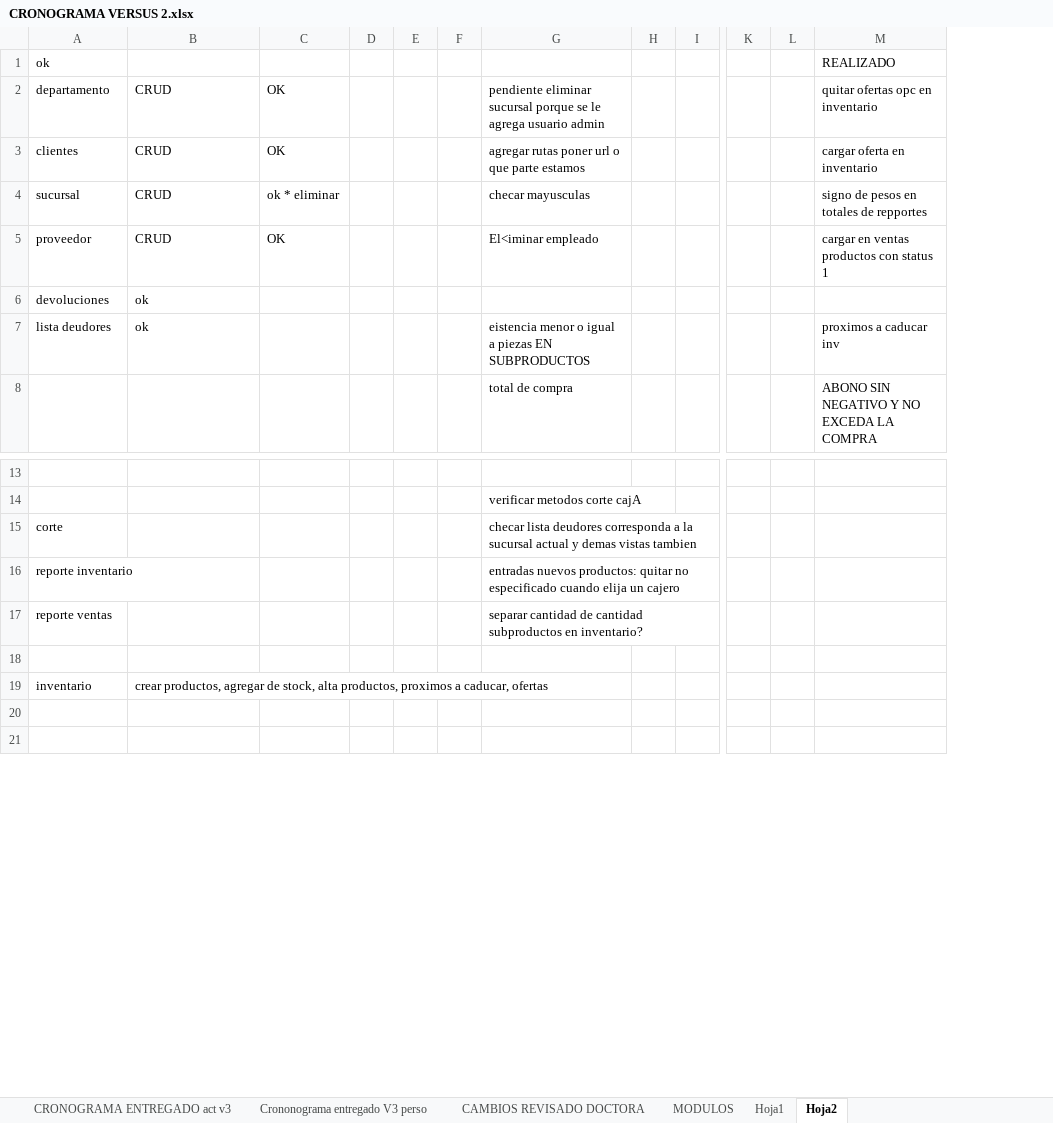
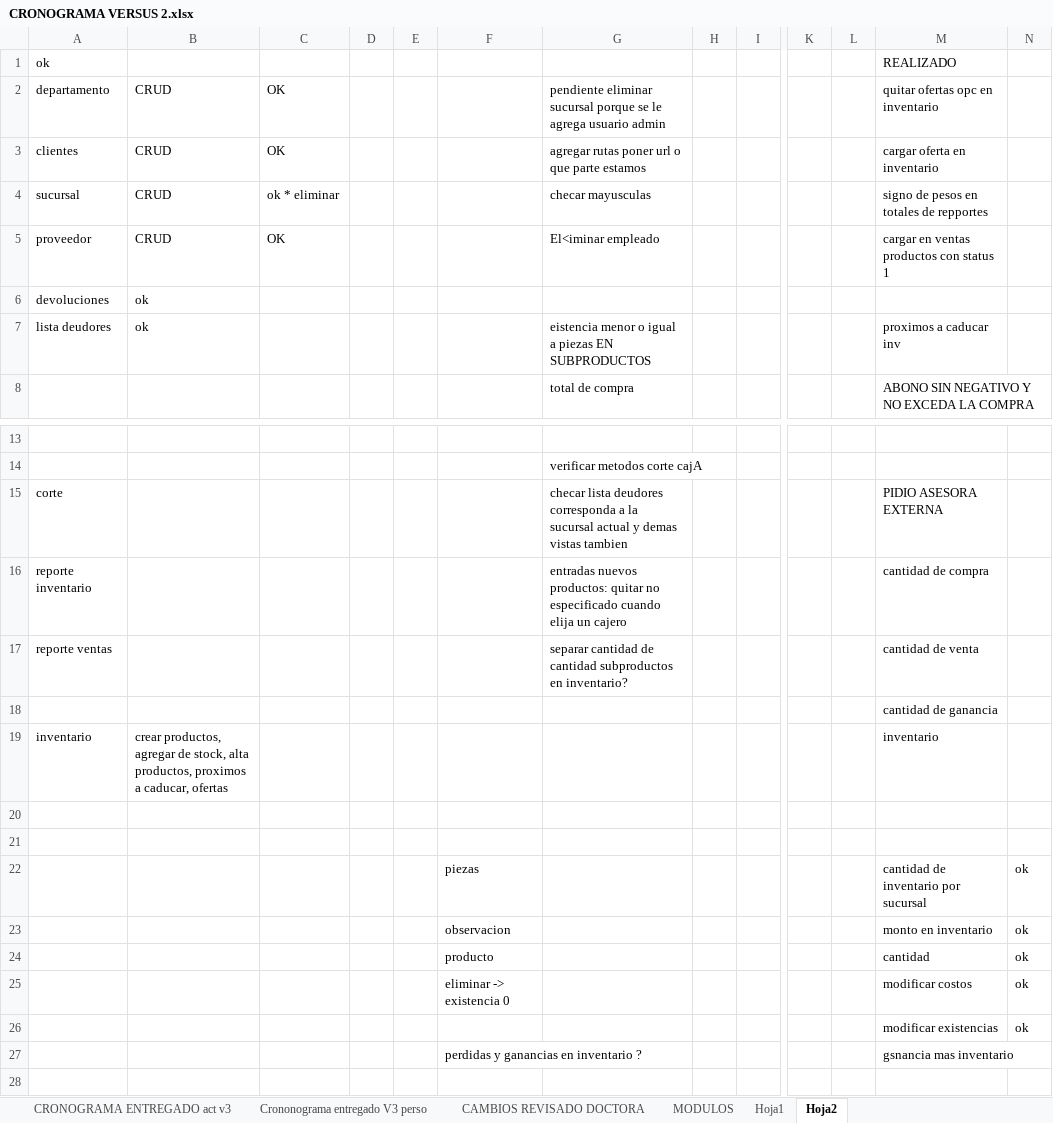
Before and after one commit to HeberZabdiel/FarmaciaGiDocumentos, an Excel workbook: SPRINT 1/CRONOGRAMA VERSUS 2.xlsx, sheet Hoja2, drawn as a sheet; only a part is shown, gaps mark what is left out; values as stored, in another font and other column widths than the file's, no borders; removed rows and columns are numbered as before the commit, all else as after; rows hold the shown columns only; the diff covers the shown part only; the diff names each change by its address in the sheet, - before the commit and + after, or states it on an @@ line.

```diff
--- a/SPRINT 1/CRONOGRAMA VERSUS 2.xlsx (sheet Hoja2)
+++ b/SPRINT 1/CRONOGRAMA VERSUS 2.xlsx (sheet Hoja2)
-column F, empty
+column F, empty
+column N, empty
-M15: (empty)
+M15: PIDIO ASESORA EXTERNA
-M16: (empty)
+M16: cantidad de compra
-M17: (empty)
+M17: cantidad de venta
+row 18:  |  |  |  |  |  |  |  |  |  |  | cantidad de ganancia
+row 19: inventario | crear productos, agregar de stock, alta productos, proximos a caducar, ofertas |  |  |  |  |  |  |  |  |  | inventario
-row 19: inventario | crear productos, agregar de stock, alta productos, proximos a caducar, ofertas
+row 22:  |  |  |  |  | piezas |  |  |  |  |  | cantidad de inventario por sucursal | ok
+row 23:  |  |  |  |  | observacion |  |  |  |  |  | monto en inventario | ok
+row 24:  |  |  |  |  | producto |  |  |  |  |  | cantidad | ok
+row 25:  |  |  |  |  | eliminar -> existencia 0 |  |  |  |  |  | modificar costos | ok
+row 26:  |  |  |  |  |  |  |  |  |  |  | modificar existencias | ok
+row 27:  |  |  |  |  | perdidas y ganancias en inventario ? |  |  |  |  |  | gsnancia mas inventario
```
Also changed, not shown: 11 removed rows elsewhere in this sheet, 44 other files.
